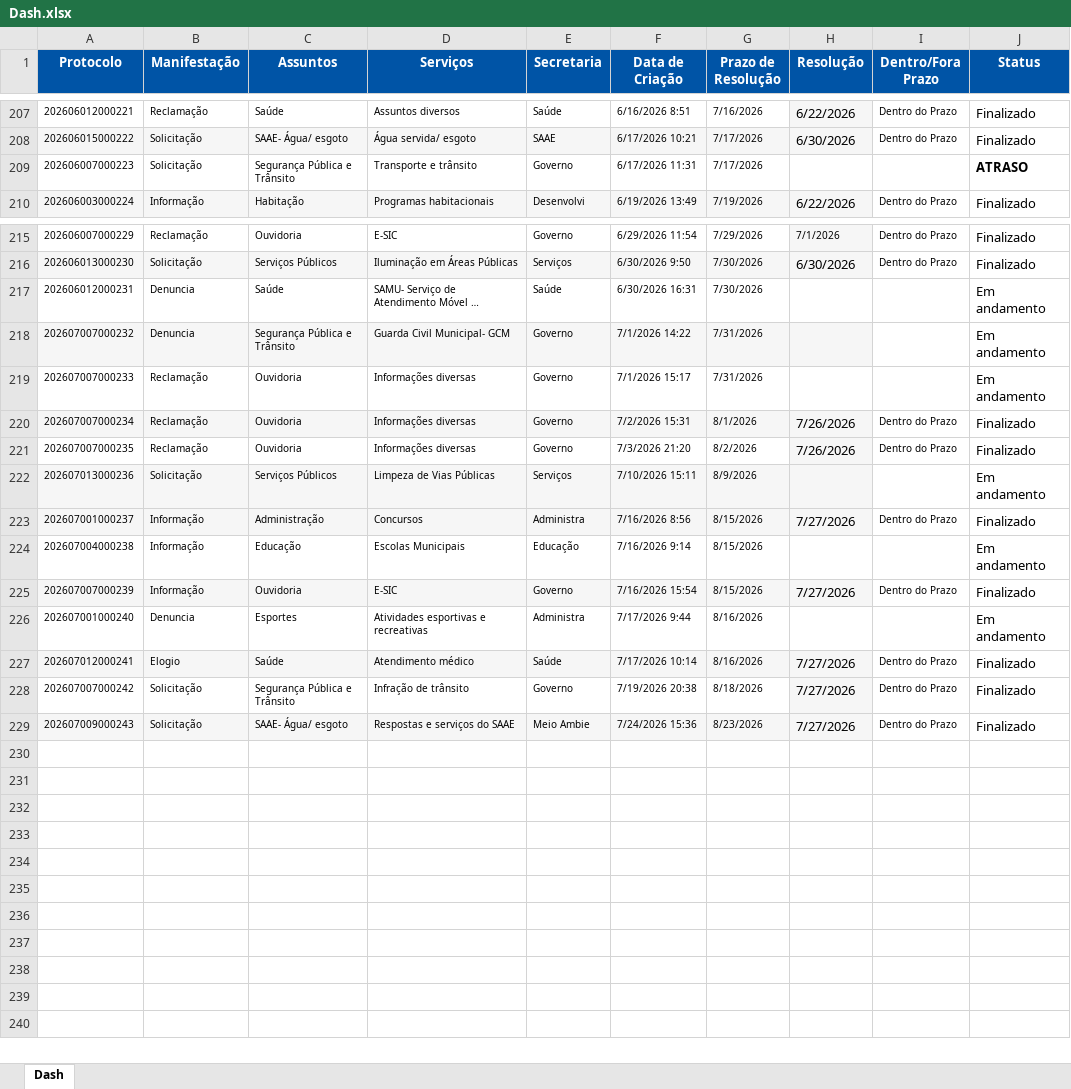
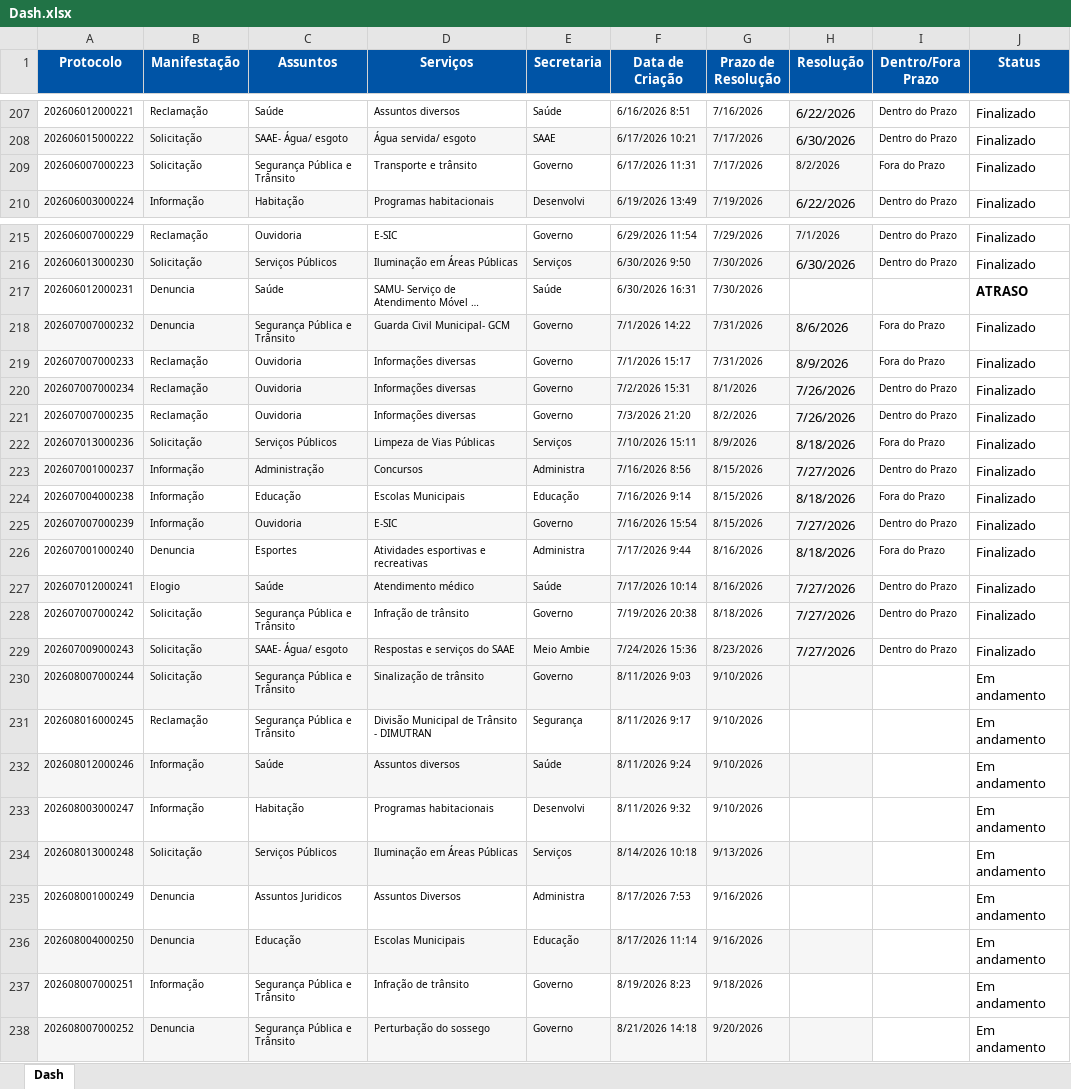
Before and after one commit to ouvidoriacord/ouvidoria-dashboard, an Excel workbook: Dash.xlsx, sheet Dash, drawn as a sheet; only a part is shown, gaps mark what is left out; long unchanged cells end in …; values as stored, in another font and other column widths than the file's, no borders; the diff names each change by its address in the sheet, - before the commit and + after, or states it on an @@ line.

```diff
--- a/Dash.xlsx (sheet Dash)
+++ b/Dash.xlsx (sheet Dash)
-H209 (Resolução): (empty)
+H209 (Resolução): 8/2/2026
-H209 fill: none
+H209 fill: #F6F6F6
-I209 (Dentro/Fora Prazo): (empty)
+I209 (Dentro/Fora Prazo): Fora do Prazo
-J209 (Status): ATRASO
+J209 (Status): Finalizado
-J209 bold: on
+J209 bold: off
-J217 (Status): Em andamento
+J217 (Status): ATRASO
-J217 bold: off
+J217 bold: on
-H218 (Resolução): (empty)
+H218 (Resolução): 8/6/2026
-I218:I219 (Dentro/Fora Prazo): (empty)
+I218:I219 (Dentro/Fora Prazo): Fora do Prazo
-J218:J219 (Status): Em andamento
+J218:J219 (Status): Finalizado
-H219 (Resolução): (empty)
+H219 (Resolução): 8/9/2026
-H219 fill: none
+H219 fill: #F6F6F6
-H222 (Resolução): (empty)
+H222 (Resolução): 8/18/2026
-I222 (Dentro/Fora Prazo): (empty)
+I222 (Dentro/Fora Prazo): Fora do Prazo
-J222 (Status): Em andamento
+J222 (Status): Finalizado
-H224 (Resolução): (empty)
+H224 (Resolução): 8/18/2026
-H224 fill: none
+H224 fill: #F6F6F6
-I224 (Dentro/Fora Prazo): (empty)
+I224 (Dentro/Fora Prazo): Fora do Prazo
-J224 (Status): Em andamento
+J224 (Status): Finalizado
-H226 (Resolução): (empty)
+H226 (Resolução): 8/18/2026
-H226 fill: none
+H226 fill: #F6F6F6
-I226 (Dentro/Fora Prazo): (empty)
+I226 (Dentro/Fora Prazo): Fora do Prazo
-J226 (Status): Em andamento
+J226 (Status): Finalizado
+row 230: 202608007000244 | Solicitação | Segurança Pública e Trânsito | Sinalização de trânsito | Governo | 8/11/2026 9:03 | 9/10/2026 |  |  | Em andamento
+row 231: 202608016000245 | Reclamação | Segurança Pública e Trânsito | Divisão Municipal de Trânsito - DIMUTRAN | Segurança | 8/11/2026 9:17 | 9/10/2026 |  |  | Em andamento
+row 232: 202608012000246 | Informação | Saúde | Assuntos diversos | Saúde | 8/11/2026 9:24 | 9/10/2026 |  |  | Em andamento
+row 233: 202608003000247 | Informação | Habitação | Programas habitacionais | Desenvolvi | 8/11/2026 9:32 | 9/10/2026 |  |  | Em andamento
+row 234: 202608013000248 | Solicitação | Serviços Públicos | Iluminação em Áreas Públicas | Serviços | 8/14/2026 10:18 | 9/13/2026 |  |  | Em andamento
+row 235: 202608001000249 | Denuncia | Assuntos Juridicos | Assuntos Diversos | Administra | 8/17/2026 7:53 | 9/16/2026 |  |  | Em andamento
+row 236: 202608004000250 | Denuncia | Educação | Escolas Municipais | Educação | 8/17/2026 11:14 | 9/16/2026 |  |  | Em andamento
+row 237: 202608007000251 | Informação | Segurança Pública e Trânsito | Infração de trânsito | Governo | 8/19/2026 8:23 | 9/18/2026 |  |  | Em andamento
+row 238: 202608007000252 | Denuncia | Segurança Pública e Trânsito | Perturbação do sossego | Governo | 8/21/2026 14:18 | 9/20/2026 |  |  | Em andamento
```
Also changed, not shown: formulas that keep their value, 3 other files.
